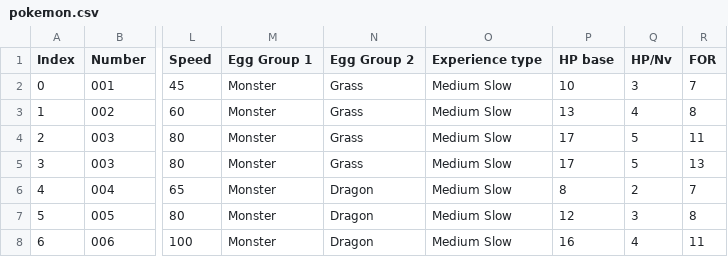
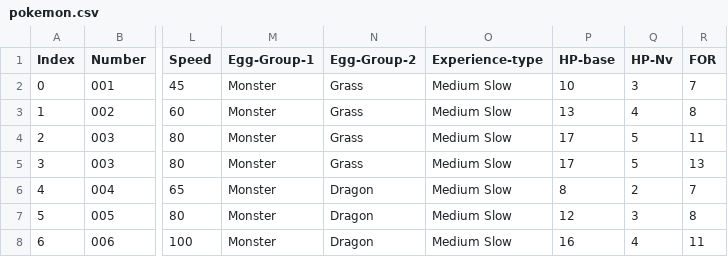
Before and after one commit to IsaDelatore/PokemonRPGTormenta20, a CSV file: data/pokemon.csv, drawn as a sheet; only a part is shown, gaps mark what is left out; the diff names each change by its address in the sheet, - before the commit and + after, or states it on an @@ line.

Commit message:
Update pokemon.csv
header was wrong

```diff
--- a/data/pokemon.csv
+++ b/data/pokemon.csv
-M1: Egg Group 1
+M1: Egg-Group-1
-N1: Egg Group 2
+N1: Egg-Group-2
-O1: Experience type
+O1: Experience-type
-P1: HP base
+P1: HP-base
-Q1: HP/Nv
+Q1: HP-Nv
```
